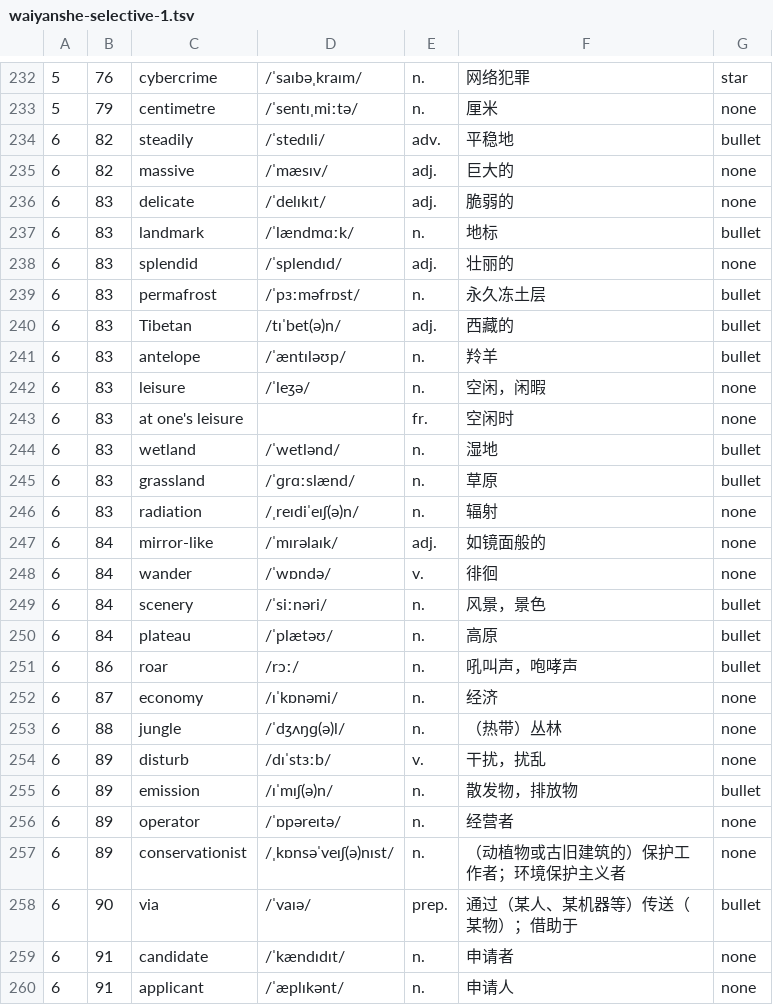
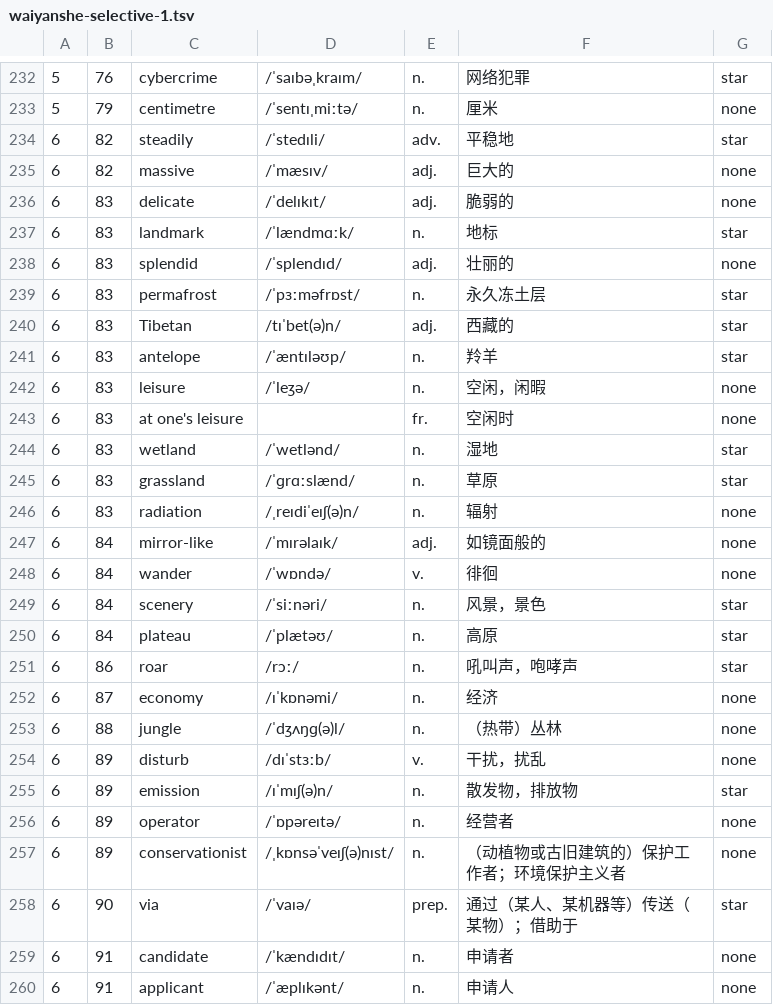
Before and after one commit to ywnh1/easy-words, a TSV file: data/books/waiyanshe-selective-1.tsv, drawn as a sheet; only a part is shown, gaps mark what is left out.

```diff
--- a/data/books/waiyanshe-selective-1.tsv
+++ b/data/books/waiyanshe-selective-1.tsv
@@ -233,14 +233,14 @@
 5	79	centimetre	/ˈsentɪˌmiːtə/	n.	厘米	none
-6	82	steadily	/ˈstedɪli/	adv.	平稳地	bullet
+6	82	steadily	/ˈstedɪli/	adv.	平稳地	star
 6	82	massive	/ˈmæsɪv/	adj.	巨大的	none
 6	83	delicate	/ˈdelɪkɪt/	adj.	脆弱的	none
-6	83	landmark	/ˈlændmɑːk/	n.	地标	bullet
+6	83	landmark	/ˈlændmɑːk/	n.	地标	star
 6	83	splendid	/ˈsplendɪd/	adj.	壮丽的	none
-6	83	permafrost	/ˈpɜːməfrɒst/	n.	永久冻土层	bullet
-6	83	Tibetan	/tɪˈbet(ə)n/	adj.	西藏的	bullet
-6	83	antelope	/ˈæntɪləʊp/	n.	羚羊	bullet
+6	83	permafrost	/ˈpɜːməfrɒst/	n.	永久冻土层	star
+6	83	Tibetan	/tɪˈbet(ə)n/	adj.	西藏的	star
+6	83	antelope	/ˈæntɪləʊp/	n.	羚羊	star
 6	83	leisure	/ˈleʒə/	n.	空闲，闲暇	none
 6	83	at one's leisure		fr.	空闲时	none
-6	83	wetland	/ˈwetlənd/	n.	湿地	bullet
-6	83	grassland	/ˈɡrɑːslænd/	n.	草原	bullet
+6	83	wetland	/ˈwetlənd/	n.	湿地	star
+6	83	grassland	/ˈɡrɑːslænd/	n.	草原	star
 6	83	radiation	/ˌreɪdiˈeɪʃ(ə)n/	n.	辐射	none
@@ -248,5 +248,5 @@
 6	84	wander	/ˈwɒndə/	v.	徘徊	none
-6	84	scenery	/ˈsiːnəri/	n.	风景，景色	bullet
-6	84	plateau	/ˈplætəʊ/	n.	高原	bullet
-6	86	roar	/rɔː/	n.	吼叫声，咆哮声	bullet
+6	84	scenery	/ˈsiːnəri/	n.	风景，景色	star
+6	84	plateau	/ˈplætəʊ/	n.	高原	star
+6	86	roar	/rɔː/	n.	吼叫声，咆哮声	star
 6	87	economy	/ɪˈkɒnəmi/	n.	经济	none
@@ -254,6 +254,6 @@
 6	89	disturb	/dɪˈstɜːb/	v.	干扰，扰乱	none
-6	89	emission	/ɪˈmɪʃ(ə)n/	n.	散发物，排放物	bullet
+6	89	emission	/ɪˈmɪʃ(ə)n/	n.	散发物，排放物	star
 6	89	operator	/ˈɒpəreɪtə/	n.	经营者	none
 6	89	conservationist	/ˌkɒnsəˈveɪʃ(ə)nɪst/	n.	（动植物或古旧建筑的）保护工作者；环境保护主义者	none
-6	90	via	/ˈvaɪə/	prep.	通过（某人、某机器等）传送（某物）；借助于	bullet
+6	90	via	/ˈvaɪə/	prep.	通过（某人、某机器等）传送（某物）；借助于	star
 6	91	candidate	/ˈkændɪdɪt/	n.	申请者	none
```
Also changed, not shown: 27 other files.
